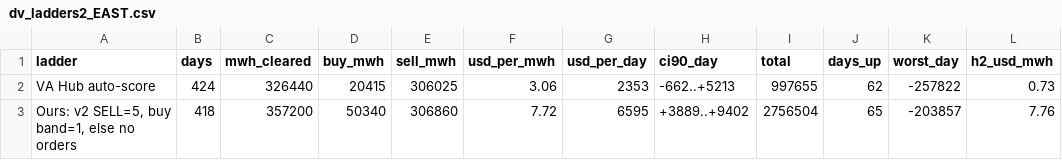
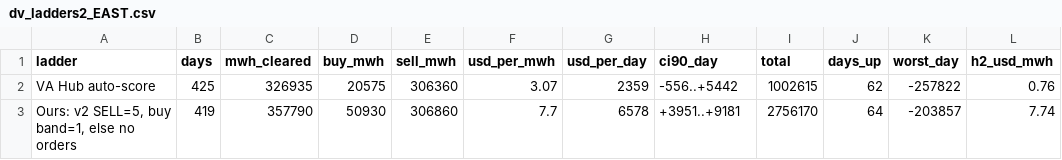
Before and after one commit to Dynastymaad/ieso-cushion-model, a CSV file: data/dv_ladders2_EAST.csv, drawn as a sheet.

```diff
--- a/data/dv_ladders2_EAST.csv
+++ b/data/dv_ladders2_EAST.csv
@@ -1,3 +1,3 @@
 ladder,days,mwh_cleared,buy_mwh,sell_mwh,usd_per_mwh,usd_per_day,ci90_day,total,days_up,worst_day,h2_usd_mwh
-VA Hub auto-score,424,326440,20415,306025,3.06,2353,-662..+5213,997655,62,-257822,0.73
-"Ours: v2 SELL=5, buy band=1, else no orders",418,357200,50340,306860,7.72,6595,+3889..+9402,2756504,65,-203857,7.76
+VA Hub auto-score,425,326935,20575,306360,3.07,2359,-556..+5442,1002615,62,-257822,0.76
+"Ours: v2 SELL=5, buy band=1, else no orders",419,357790,50930,306860,7.7,6578,+3951..+9181,2756170,64,-203857,7.74
```
Also changed, not shown: data/dv_ladders2_OTTAWA.csv, data/dv_ladders_EAST.csv, 7 other files.
